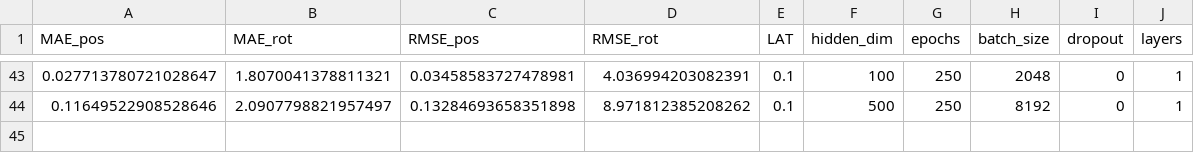
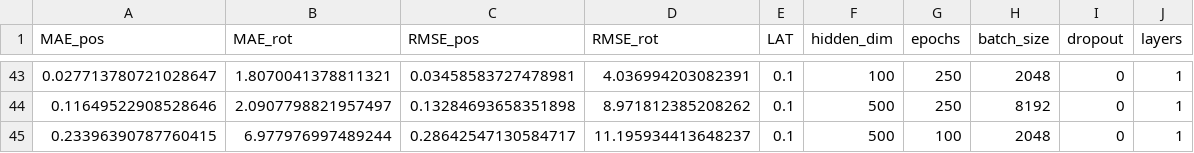
Before and after one commit to oleksa-oleksa/MasterThesis_UserPosition_6DOF, a CSV file: Development/results/model_parameters_adjust_log.csv, drawn as a sheet; only a part is shown, gaps mark what is left out; the diff names each change by its address in the sheet, - before the commit and + after, or states it on an @@ line.

```diff
--- a/Development/results/model_parameters_adjust_log.csv
+++ b/Development/results/model_parameters_adjust_log.csv
+row 45: 0.23396390787760415 | 6.977976997489244 | 0.28642547130584717 | 11.195934413648237 | 0.1 | 500 | 100 | 2048 | 0 | 1
```
Also changed, not shown: 3 other files.
